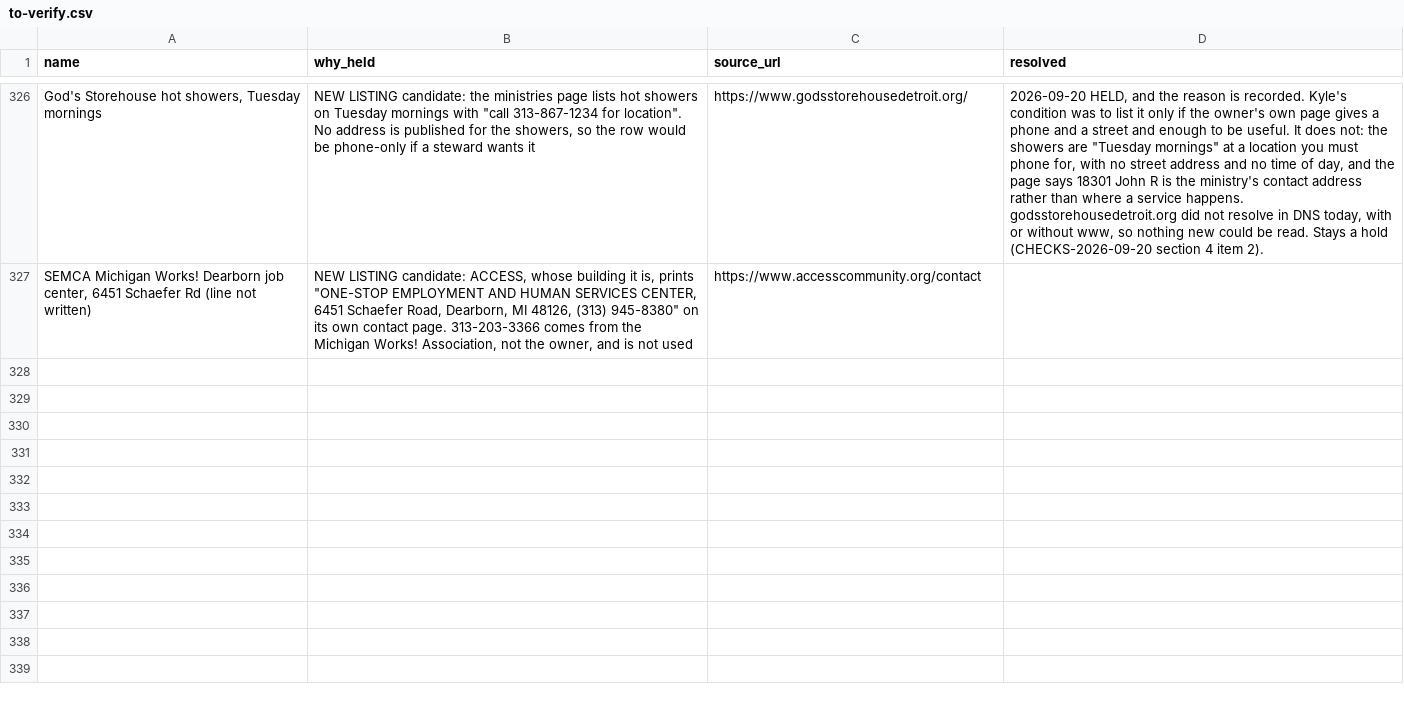
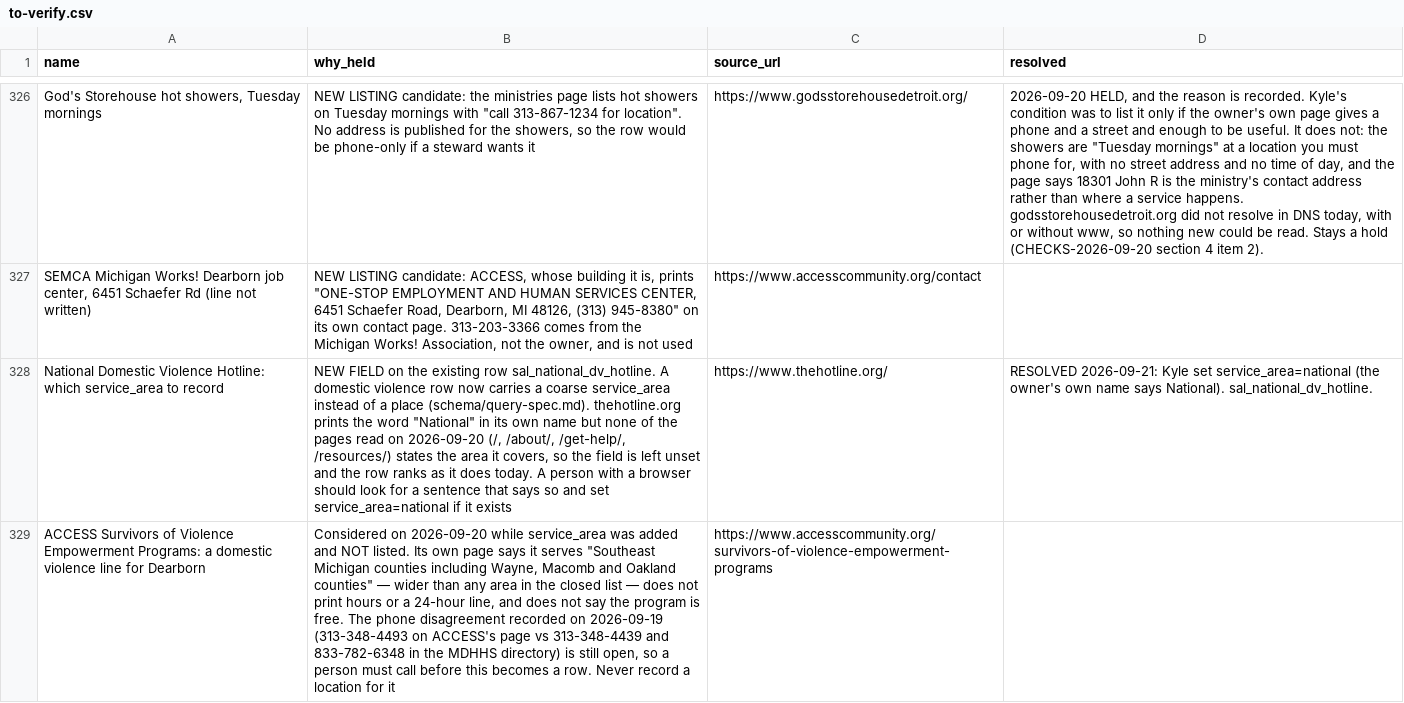
Before and after one commit to kp2485/313-help, a CSV file: data/seed/to-verify.csv, drawn as a sheet; only a part is shown, gaps mark what is left out; the diff names each change by its address in the sheet, - before the commit and + after, or states it on an @@ line.

```diff
--- a/data/seed/to-verify.csv
+++ b/data/seed/to-verify.csv
+row 328: National Domestic Violence Hotline: which service_area to record | NEW FIELD on the existing row sal_national_dv_hotline. A domestic violence row now carries a coarse service_area instead of a place (schema/query-spec.md). thehotline.org prints the word "National" in its own name but none of the pages read on 2026-09-20 (/, /about/, /get-help/, /resources/) states the area it covers, so the field is left unset and the row ranks as it does today. A person with a browser should look for a sentence that says so and set service_area=national if it exists | https://www.thehotline.org/ | RESOLVED 2026-09-21: Kyle set service_area=national (the owner's own name says National). sal_national_dv_hotline.
+row 329: ACCESS Survivors of Violence Empowerment Programs: a domestic violence line for Dearborn | Considered on 2026-09-20 while service_area was added and NOT listed. Its own page says it serves "Southeast Michigan counties including Wayne, Macomb and Oakland counties" — wider than any area in the closed list — does not print hours or a 24-hour line, and does not say the program is free. The phone disagreement recorded on 2026-09-19 (313-348-4493 on ACCESS's page vs 313-348-4439 and 833-782-6348 in the MDHHS directory) is still open, so a person must call before this becomes a row. Never record a location for it | https://www.accesscommunity.org/survivors-of-violence-empowerment-programs
```
Also changed, not shown: data/seed/resources.csv, 26 other files.
